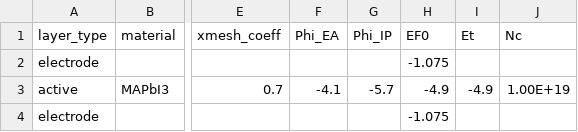
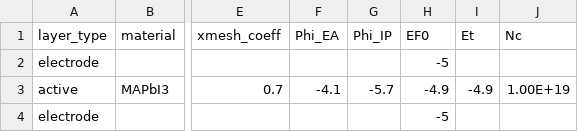
Before and after one commit to mananmehta30/Driftfusion, a CSV file: Input_files/memristor.csv, drawn as a sheet; only a part is shown, gaps mark what is left out; the diff names each change by its address in the sheet, - before the commit and + after, or states it on an @@ line.

```diff
--- a/Input_files/memristor.csv
+++ b/Input_files/memristor.csv
-H2 (EF0): -1.075
+H2 (EF0): -5
-H4 (EF0): -1.075
+H4 (EF0): -5
```
Also changed, not shown: 1 other file.
